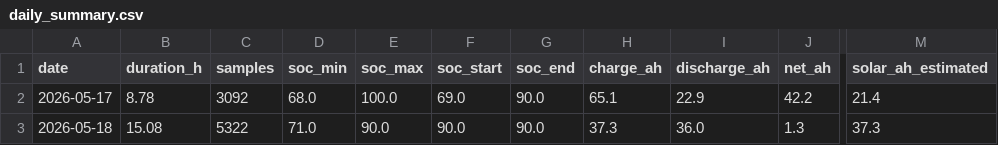
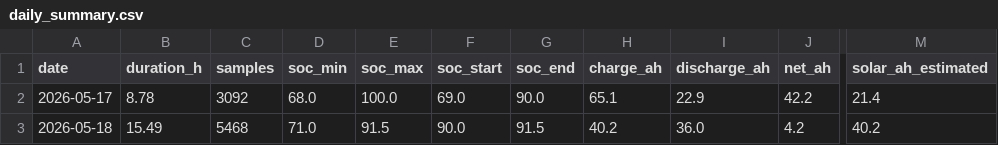
Before and after one commit to kaanow/volthium_reader, a CSV file: data/daily_summary.csv, drawn as a sheet; only a part is shown, gaps mark what is left out; the diff names each change by its address in the sheet, - before the commit and + after, or states it on an @@ line.

```diff
--- a/data/daily_summary.csv
+++ b/data/daily_summary.csv
-B3 (duration_h): 15.08
+B3 (duration_h): 15.49
-C3 (samples): 5322
+C3 (samples): 5468
-E3 (soc_max): 90.0
+E3 (soc_max): 91.5
-G3 (soc_end): 90.0
+G3 (soc_end): 91.5
-H3 (charge_ah): 37.3
+H3 (charge_ah): 40.2
-J3 (net_ah): 1.3
+J3 (net_ah): 4.2
-M3 (solar_ah_estimated): 37.3
+M3 (solar_ah_estimated): 40.2
```
Also changed, not shown: 5 other files.
